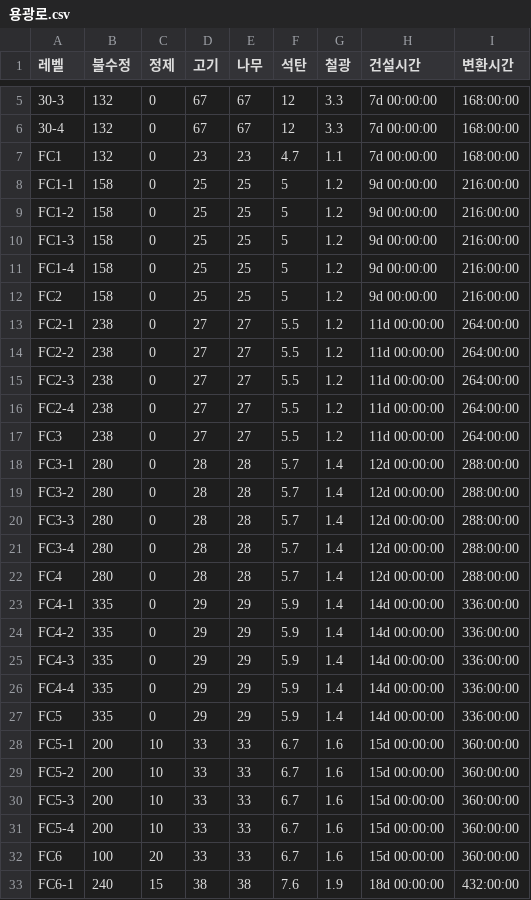
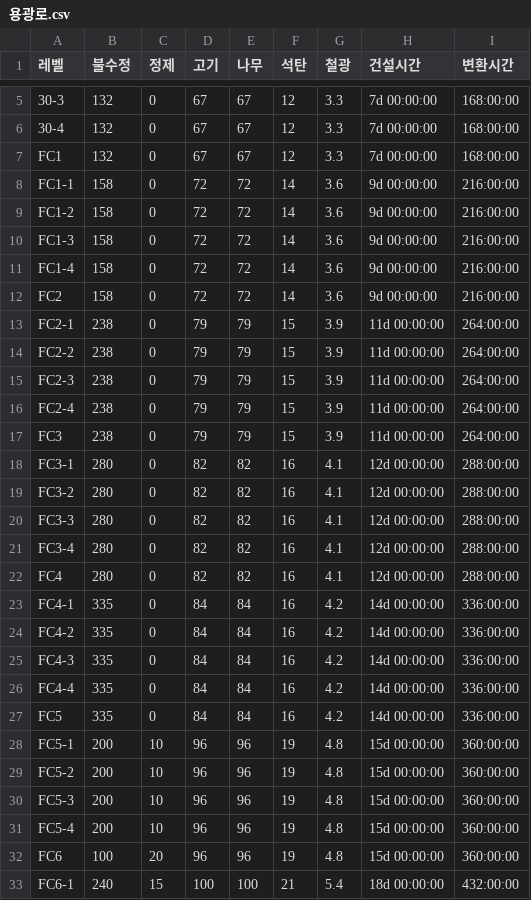
Before and after one commit to s574shinchan/WOS_Calc, a CSV file: data/building/용광로.csv, drawn as a sheet; only a part is shown, gaps mark what is left out; the diff covers the shown part only.

Commit message:
Update 용광로.csv

```diff
--- a/data/building/용광로.csv
+++ b/data/building/용광로.csv
@@ -6,28 +6,28 @@
 30-4,132,0,67,67,12,3.3,7d 00:00:00,168:00:00
-FC1,132,0,23,23,4.7,1.1,7d 00:00:00,168:00:00
-FC1-1,158,0,25,25,5,1.2,9d 00:00:00,216:00:00
-FC1-2,158,0,25,25,5,1.2,9d 00:00:00,216:00:00
-FC1-3,158,0,25,25,5,1.2,9d 00:00:00,216:00:00
-FC1-4,158,0,25,25,5,1.2,9d 00:00:00,216:00:00
-FC2,158,0,25,25,5,1.2,9d 00:00:00,216:00:00
-FC2-1,238,0,27,27,5.5,1.2,11d 00:00:00,264:00:00
-FC2-2,238,0,27,27,5.5,1.2,11d 00:00:00,264:00:00
-FC2-3,238,0,27,27,5.5,1.2,11d 00:00:00,264:00:00
-FC2-4,238,0,27,27,5.5,1.2,11d 00:00:00,264:00:00
-FC3,238,0,27,27,5.5,1.2,11d 00:00:00,264:00:00
-FC3-1,280,0,28,28,5.7,1.4,12d 00:00:00,288:00:00
-FC3-2,280,0,28,28,5.7,1.4,12d 00:00:00,288:00:00
-FC3-3,280,0,28,28,5.7,1.4,12d 00:00:00,288:00:00
-FC3-4,280,0,28,28,5.7,1.4,12d 00:00:00,288:00:00
-FC4,280,0,28,28,5.7,1.4,12d 00:00:00,288:00:00
-FC4-1,335,0,29,29,5.9,1.4,14d 00:00:00,336:00:00
-FC4-2,335,0,29,29,5.9,1.4,14d 00:00:00,336:00:00
-FC4-3,335,0,29,29,5.9,1.4,14d 00:00:00,336:00:00
-FC4-4,335,0,29,29,5.9,1.4,14d 00:00:00,336:00:00
-FC5,335,0,29,29,5.9,1.4,14d 00:00:00,336:00:00
-FC5-1,200,10,33,33,6.7,1.6,15d 00:00:00,360:00:00
-FC5-2,200,10,33,33,6.7,1.6,15d 00:00:00,360:00:00
-FC5-3,200,10,33,33,6.7,1.6,15d 00:00:00,360:00:00
-FC5-4,200,10,33,33,6.7,1.6,15d 00:00:00,360:00:00
-FC6,100,20,33,33,6.7,1.6,15d 00:00:00,360:00:00
-FC6-1,240,15,38,38,7.6,1.9,18d 00:00:00,432:00:00
+FC1,132,0,67,67,12,3.3,7d 00:00:00,168:00:00
+FC1-1,158,0,72,72,14,3.6,9d 00:00:00,216:00:00
+FC1-2,158,0,72,72,14,3.6,9d 00:00:00,216:00:00
+FC1-3,158,0,72,72,14,3.6,9d 00:00:00,216:00:00
+FC1-4,158,0,72,72,14,3.6,9d 00:00:00,216:00:00
+FC2,158,0,72,72,14,3.6,9d 00:00:00,216:00:00
+FC2-1,238,0,79,79,15,3.9,11d 00:00:00,264:00:00
+FC2-2,238,0,79,79,15,3.9,11d 00:00:00,264:00:00
+FC2-3,238,0,79,79,15,3.9,11d 00:00:00,264:00:00
+FC2-4,238,0,79,79,15,3.9,11d 00:00:00,264:00:00
+FC3,238,0,79,79,15,3.9,11d 00:00:00,264:00:00
+FC3-1,280,0,82,82,16,4.1,12d 00:00:00,288:00:00
+FC3-2,280,0,82,82,16,4.1,12d 00:00:00,288:00:00
+FC3-3,280,0,82,82,16,4.1,12d 00:00:00,288:00:00
+FC3-4,280,0,82,82,16,4.1,12d 00:00:00,288:00:00
+FC4,280,0,82,82,16,4.1,12d 00:00:00,288:00:00
+FC4-1,335,0,84,84,16,4.2,14d 00:00:00,336:00:00
+FC4-2,335,0,84,84,16,4.2,14d 00:00:00,336:00:00
+FC4-3,335,0,84,84,16,4.2,14d 00:00:00,336:00:00
+FC4-4,335,0,84,84,16,4.2,14d 00:00:00,336:00:00
+FC5,335,0,84,84,16,4.2,14d 00:00:00,336:00:00
+FC5-1,200,10,96,96,19,4.8,15d 00:00:00,360:00:00
+FC5-2,200,10,96,96,19,4.8,15d 00:00:00,360:00:00
+FC5-3,200,10,96,96,19,4.8,15d 00:00:00,360:00:00
+FC5-4,200,10,96,96,19,4.8,15d 00:00:00,360:00:00
+FC6,100,20,96,96,19,4.8,15d 00:00:00,360:00:00
+FC6-1,240,15,100,100,21,5.4,18d 00:00:00,432:00:00
```
Also changed, not shown: 76 edited cells elsewhere in this file.
